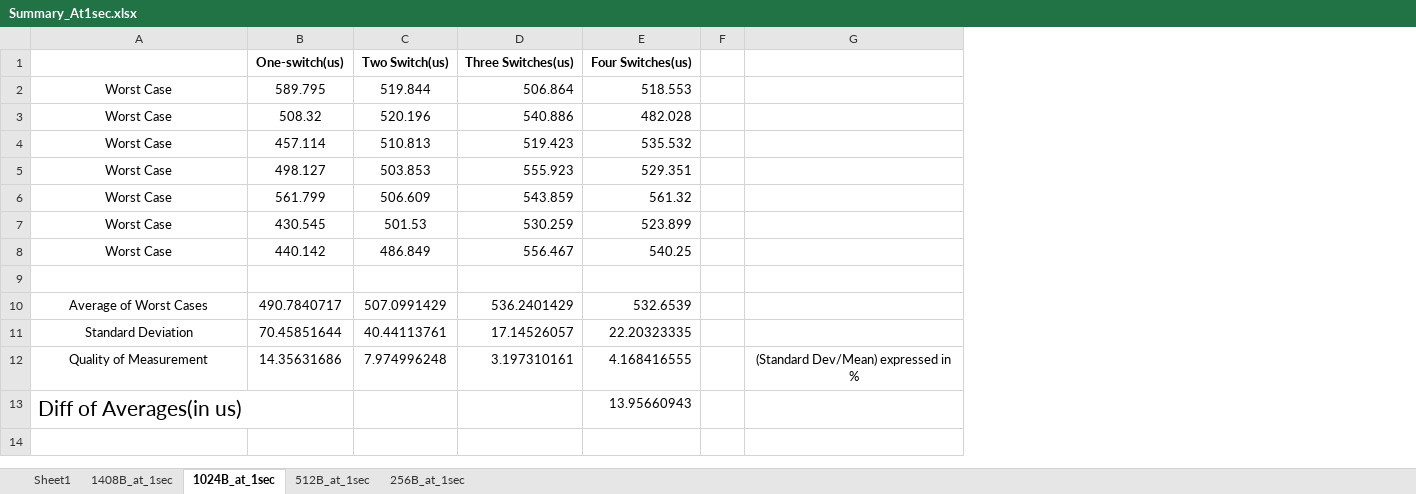
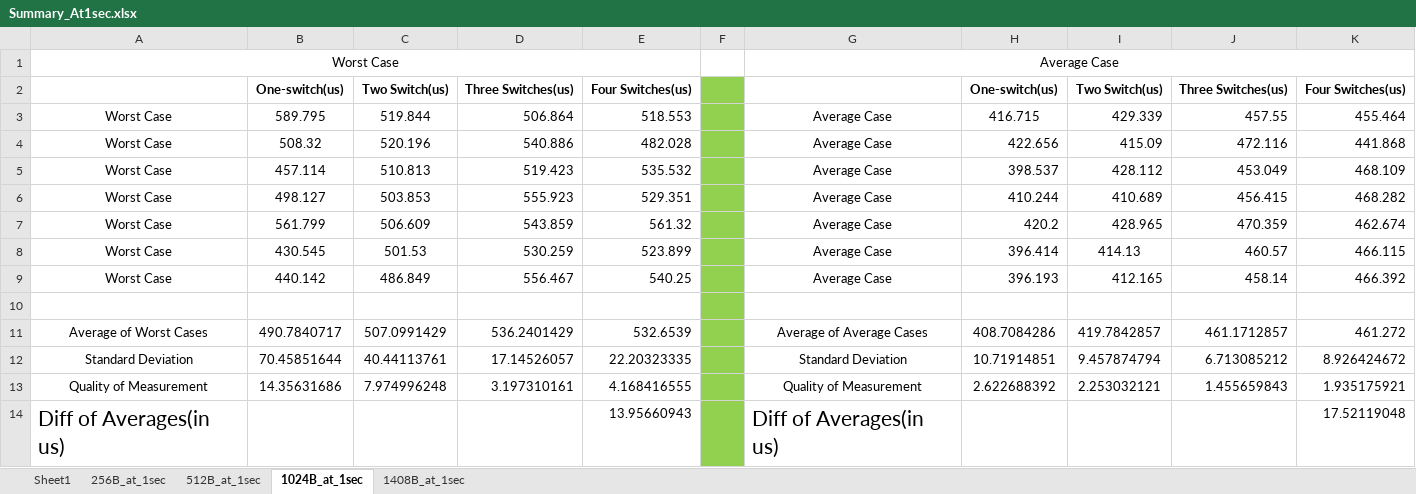
Before and after one commit to gopchandani/qos_synthesis, an Excel workbook: SwitchProcessingTime/Summary_At1sec.xlsx, sheet 1024B_at_1sec, drawn as a sheet; values as stored, in another font and other column widths than the file's, no borders; removed rows and columns are numbered as before the commit, all else as after; the diff names each change by its address in the sheet, - before the commit and + after, or states it on an @@ line.

Commit message:
Adding Average case numbers to RPi excel sheet
Also changing the name of the laptop measurement
excel sheet to laptop_measurements_100ms

Signed-off-by:Ashish Kashinath<akashina@eng.ucsd.edu>

```diff
--- a/SwitchProcessingTime/Summary_At1sec.xlsx (sheet 1024B_at_1sec)
+++ b/SwitchProcessingTime/Summary_At1sec.xlsx (sheet 1024B_at_1sec)
@@ sheet tab order changed: Sheet1 | 256B_at_1sec | 512B_at_1sec | 1024B_at_1sec | 1408B_at_1sec @@
-column G, row 12: (Standard Dev/Mean) expressed in %
+column G, rows 3-14: Average Case | Average Case | Average Case | Average Case | Average Case | Average Case | Average Case |  | Average of Average Cases | Standard Deviation | Quality of Measurement | Diff of Averages(in us)
+column H, rows 2-13: One-switch(us) | 416.715 | 422.656 | 398.537 | 410.244 | 420.2 | 396.414 | 396.193 |  | 408.7084286 | 10.71914851 | 2.622688392
+column I, rows 2-13: Two Switch(us) | 429.339 | 415.09 | 428.112 | 410.689 | 428.965 | 414.13 | 412.165 |  | 419.7842857 | 9.457874794 | 2.253032121
+column J, rows 2-13: Three Switches(us) | 457.55 | 472.116 | 453.049 | 456.415 | 470.359 | 460.57 | 458.14 |  | 461.1712857 | 6.713085212 | 1.455659843
+column K, rows 2-14: Four Switches(us) | 455.464 | 441.868 | 468.109 | 468.282 | 462.674 | 466.115 | 466.392 |  | 461.272 | 8.926424672 | 1.935175921 | 17.52119048
+row 1: Worst Case |  |  |  |  |  | Average Case
-F2:F14 fill: none
+F2:F14 fill: #92D050
```
Also changed, not shown: sheet 256B_at_1sec, sheet 1408B_at_1sec, sheet 512B_at_1sec, formulas that keep their value, 2 other files.
